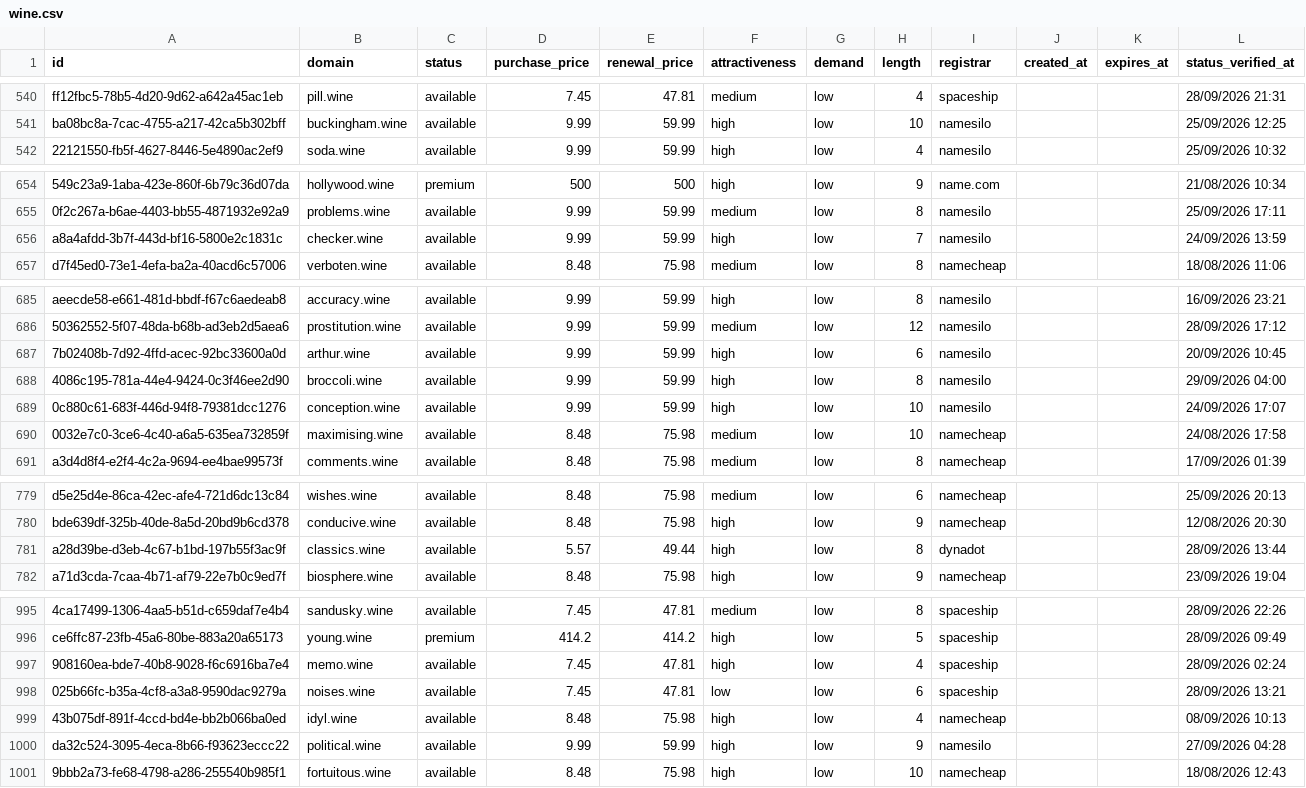
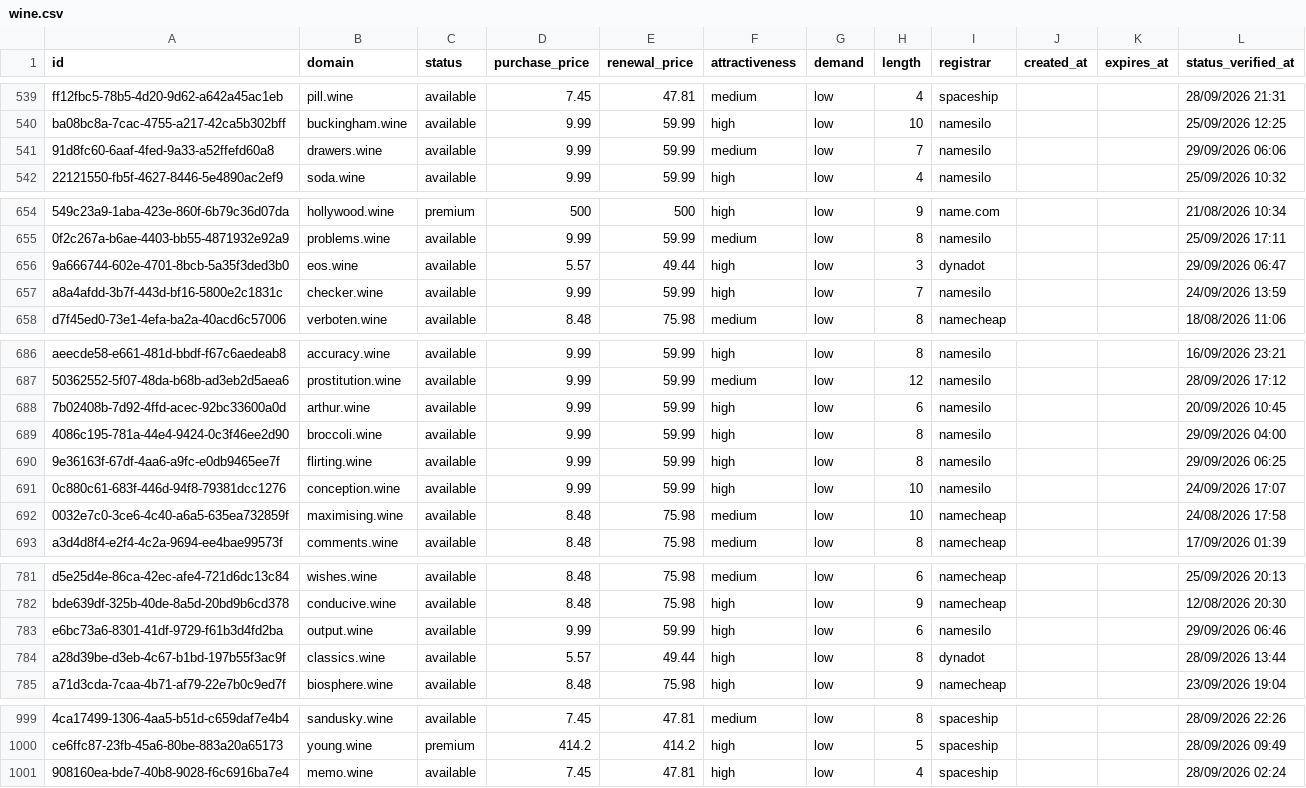
Before and after one commit to UniqueDomains/wine-oneword-domains, a CSV file: wine.csv, drawn as a sheet; only a part is shown, gaps mark what is left out; removed rows and columns are numbered as before the commit, all else as after; the diff covers the shown part only; the diff names each change by its address in the sheet, - before the commit and + after, or states it on an @@ line.

Commit message:
Domains update

```diff
--- a/wine.csv
+++ b/wine.csv
+row 541: 91d8fc60-6aaf-4fed-9a33-a52ffefd60a8 | drawers.wine | available | 9.99 | 59.99 | medium | low | 7 | namesilo |  |  | 29/09/2026 06:06
+row 656: 9a666744-602e-4701-8bcb-5a35f3ded3b0 | eos.wine | available | 5.57 | 49.44 | high | low | 3 | dynadot |  |  | 29/09/2026 06:47
+row 690: 9e36163f-67df-4aa6-a9fc-e0db9465ee7f | flirting.wine | available | 9.99 | 59.99 | high | low | 8 | namesilo |  |  | 29/09/2026 06:25
+row 783: e6bc73a6-8301-41df-9729-f61b3d4fd2ba | output.wine | available | 9.99 | 59.99 | high | low | 6 | namesilo |  |  | 29/09/2026 06:46
-row 998: 025b66fc-b35a-4cf8-a3a8-9590dac9279a | noises.wine | available | 7.45 | 47.81 | low | low | 6 | spaceship |  |  | 28/09/2026 13:21
-row 999: 43b075df-891f-4ccd-bd4e-bb2b066ba0ed | idyl.wine | available | 8.48 | 75.98 | high | low | 4 | namecheap |  |  | 08/09/2026 10:13
-row 1000: da32c524-3095-4eca-8b66-f93623eccc22 | political.wine | available | 9.99 | 59.99 | high | low | 9 | namesilo |  |  | 27/09/2026 04:28
-row 1001: 9bbb2a73-fe68-4798-a286-255540b985f1 | fortuitous.wine | available | 8.48 | 75.98 | high | low | 10 | namecheap |  |  | 18/08/2026 12:43
```
Also changed, not shown: 1 added row, 1 removed row and 4 edited cells elsewhere in this file, 3 other files.
